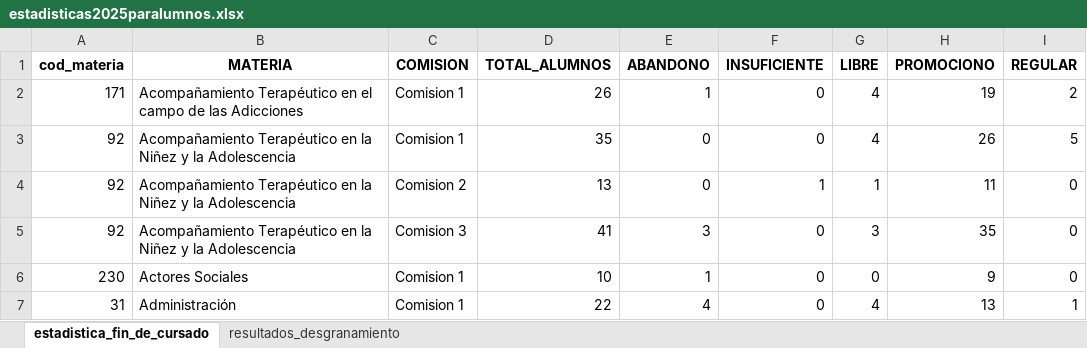
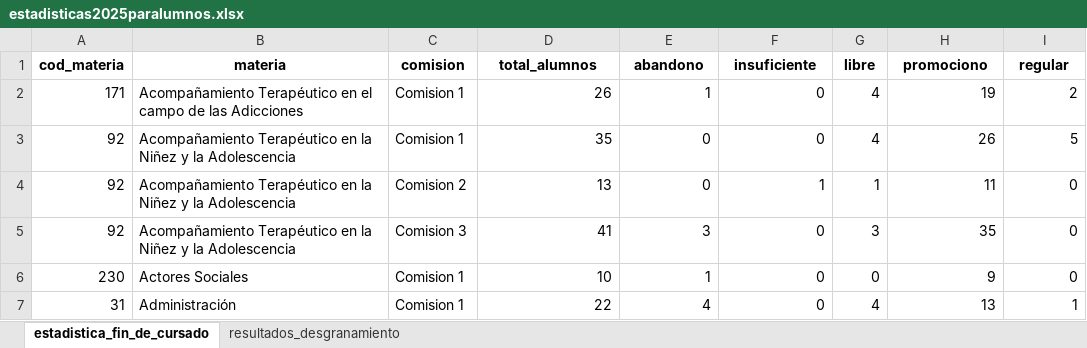
Before and after one commit to UriCapdevila/BigData-y-PoliticasPublicas, an Excel workbook: CSV/estadisticas2025paralumnos.xlsx, sheet estadistica_fin_de_cursado, drawn as a sheet; only a part is shown; values as stored, in another font and other column widths than the file's, no borders; removed rows and columns are numbered as before the commit, all else as after; the diff names each change by its address in the sheet, - before the commit and + after, or states it on an @@ line.

```diff
--- a/CSV/estadisticas2025paralumnos.xlsx (sheet estadistica_fin_de_cursado)
+++ b/CSV/estadisticas2025paralumnos.xlsx (sheet estadistica_fin_de_cursado)
-row 1: cod_materia | MATERIA | COMISION | TOTAL_ALUMNOS | ABANDONO | INSUFICIENTE | LIBRE | PROMOCIONO | REGULAR
+row 1: cod_materia | materia | comision | total_alumnos | abandono | insuficiente | libre | promociono | regular
```
Also changed, not shown: sheet resultados_desgranamiento, 1 other file.
